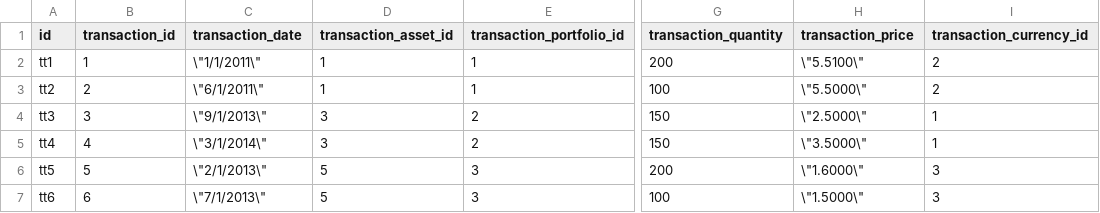
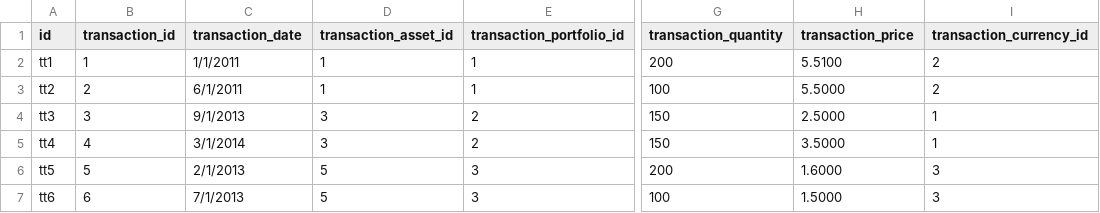
Before and after one commit to epost/fql2, a CSV file: examples/finance/Trans/transaction.csv, drawn as a sheet; only a part is shown, gaps mark what is left out; the diff names each change by its address in the sheet, - before the commit and + after, or states it on an @@ line.

```diff
--- a/examples/finance/Trans/transaction.csv
+++ b/examples/finance/Trans/transaction.csv
-C2 (transaction_date): \"1/1/2011\"
+C2 (transaction_date): 1/1/2011
-H2 (transaction_price): \"5.5100\"
+H2 (transaction_price): 5.5100
-C3 (transaction_date): \"6/1/2011\"
+C3 (transaction_date): 6/1/2011
-H3 (transaction_price): \"5.5000\"
+H3 (transaction_price): 5.5000
-C4 (transaction_date): \"9/1/2013\"
+C4 (transaction_date): 9/1/2013
-H4 (transaction_price): \"2.5000\"
+H4 (transaction_price): 2.5000
-C5 (transaction_date): \"3/1/2014\"
+C5 (transaction_date): 3/1/2014
-H5 (transaction_price): \"3.5000\"
+H5 (transaction_price): 3.5000
-C6 (transaction_date): \"2/1/2013\"
+C6 (transaction_date): 2/1/2013
-H6 (transaction_price): \"1.6000\"
+H6 (transaction_price): 1.6000
-C7 (transaction_date): \"7/1/2013\"
+C7 (transaction_date): 7/1/2013
-H7 (transaction_price): \"1.5000\"
+H7 (transaction_price): 1.5000
```
Also changed, not shown: examples/finance/HoldPos/holding.csv, 19 other files.
